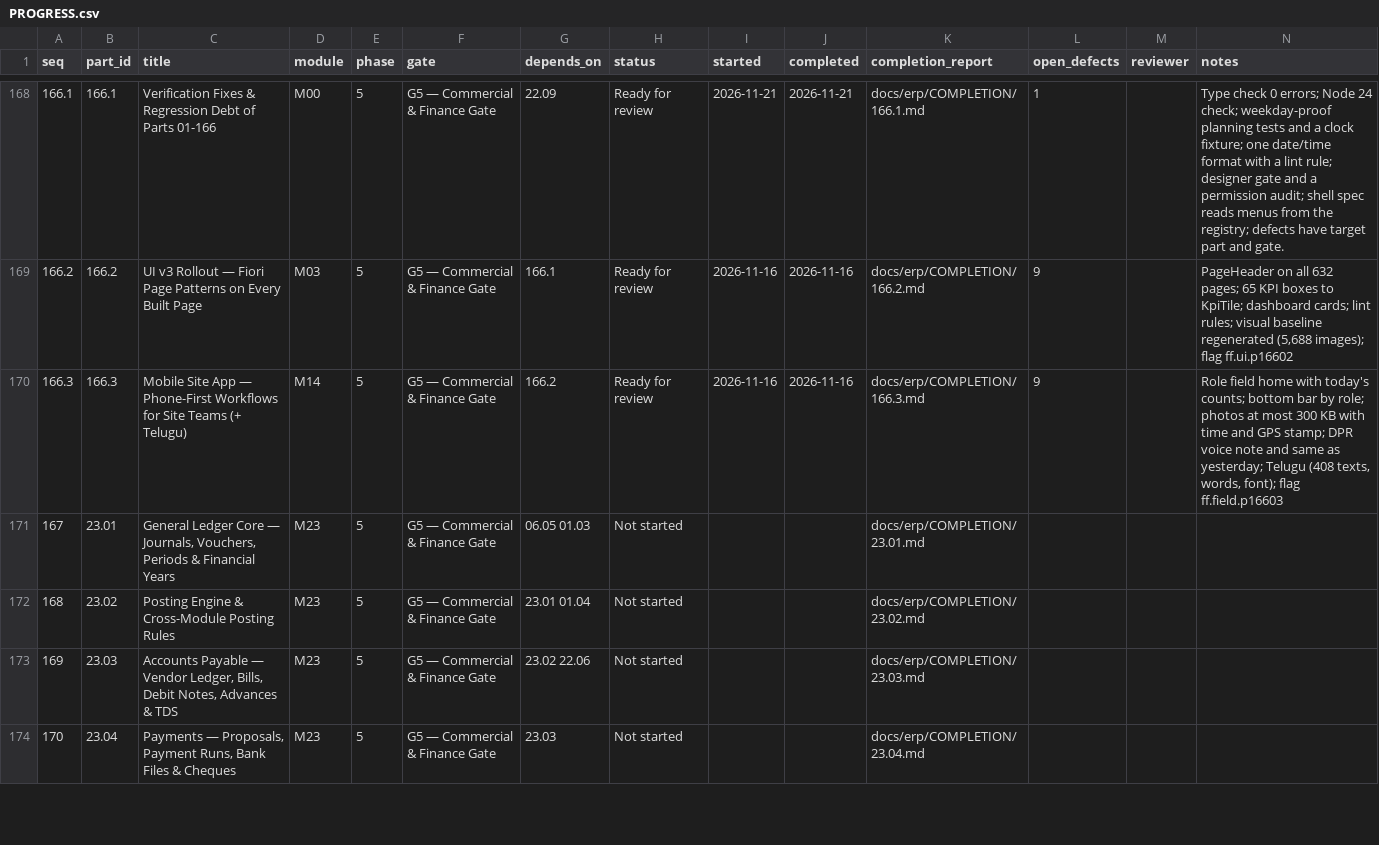
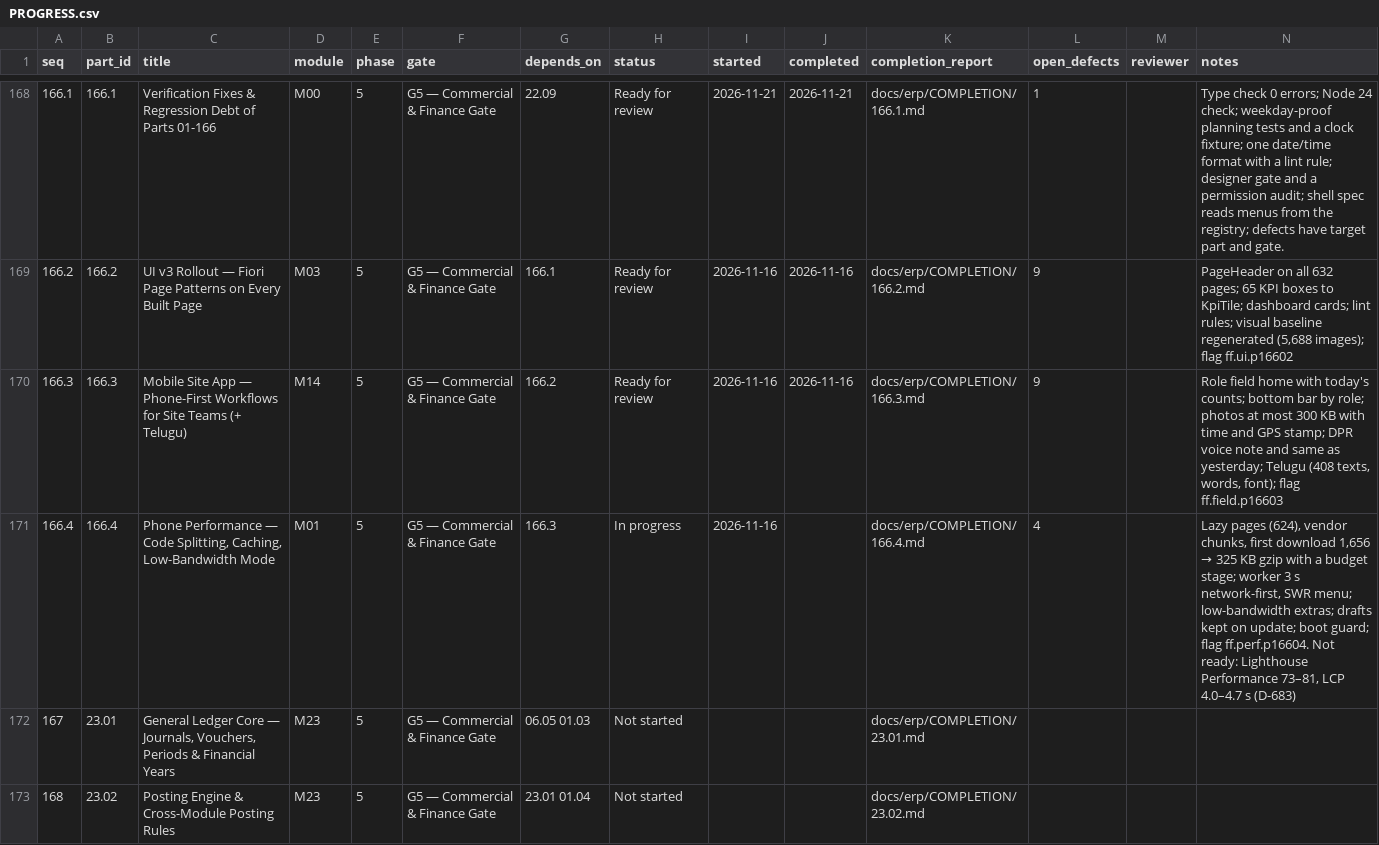
Before and after one commit to sahaainfra/ERP_SAP-CLS, a CSV file: docs/erp/PROGRESS.csv, drawn as a sheet; only a part is shown, gaps mark what is left out; the shorter side is filled out with more unchanged rows; the diff names each change by its address in the sheet, - before the commit and + after, or states it on an @@ line.

```diff
--- a/docs/erp/PROGRESS.csv
+++ b/docs/erp/PROGRESS.csv
+row 171: 166.4 | 166.4 | Phone Performance — Code Splitting, Caching, Low-Bandwidth Mode | M01 | 5 | G5 — Commercial & Finance Gate | 166.3 | In progress | 2026-11-16 |  | docs/erp/COMPLETION/166.4.md | 4 |  | Lazy pages (624), vendor chunks, first download 1,656 → 325 KB gzip with a budget stage; worker 3 s network-first, SWR menu; low-bandwidth extras; drafts kept on update; boot guard; flag ff.perf.p16604. Not ready: Lighthouse Performance 73–81, LCP 4.0–4.7 s (D-683)
```
Also changed, not shown: 1 other file.
